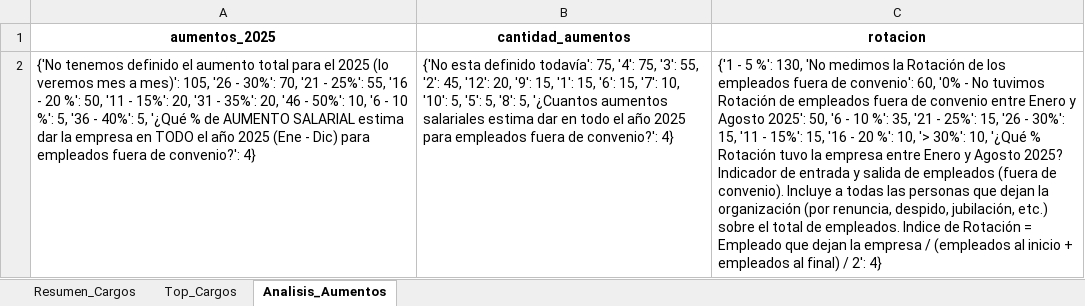
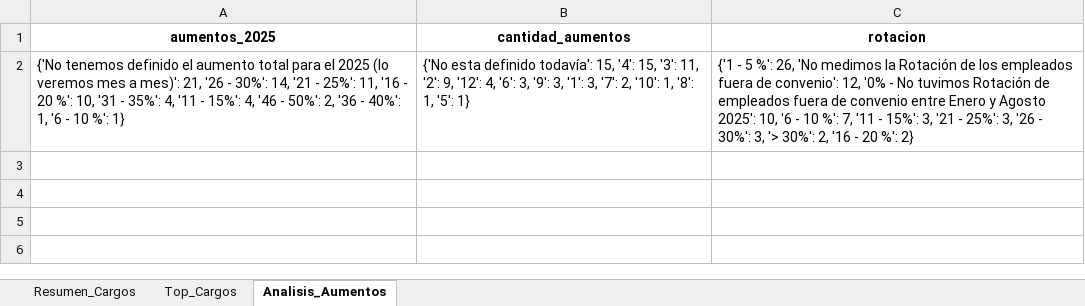
Before and after one commit to rodolfopardo/encuesta_salarial, an Excel workbook: data/processed/estadisticas_salarios.xlsx, sheet Analisis_Aumentos, drawn as a sheet; values as stored, in another font and other column widths than the file's, no borders; the diff names each change by its address in the sheet, - before the commit and + after, or states it on an @@ line.

```diff
--- a/data/processed/estadisticas_salarios.xlsx (sheet Analisis_Aumentos)
+++ b/data/processed/estadisticas_salarios.xlsx (sheet Analisis_Aumentos)
-A2 (aumentos_2025): …a mes)': 105, '26 - 30%': 70, '21 - 25%': 55, '16 - 20 %': 50, '11 - 15%': 20, '31 - 35%': 20, '46 - 50%': 10, '6 - 10 %': 5, '36 - 40%': 5, '¿Qué % de AUMENTO SALARIAL estima dar la empresa en TODO el año 2025 (Ene - Dic) para empleados fuera de convenio?': 4}
+A2 (aumentos_2025): …a mes)': 21, '26 - 30%': 14, '21 - 25%': 11, '16 - 20 %': 10, '31 - 35%': 4, '11 - 15%': 4, '46 - 50%': 2, '36 - 40%': 1, '6 - 10 %': 1}
-B2 (cantidad_aumentos): …definido todavía': 75, '4': 75, '3': 55, '2': 45, '12': 20, '9': 15, '1': 15, '6': 15, '7': 10, '10': 5, '5': 5, '8': 5, '¿Cuantos aumentos salariales estima dar en todo el año 2025 para empleados fuera de convenio?': 4}
+B2 (cantidad_aumentos): …definido todavía': 15, '4': 15, '3': 11, '2': 9, '12': 4, '6': 3, '9': 3, '1': 3, '7': 2, '10': 1, '8': 1, '5': 1}
-C2 (rotacion): …5 %': 130, 'No medimos la Rotación de los empleados fuera de convenio': 60, '0% - No tuvimos Rotación de empleados fuera de convenio entre Enero y Agosto 2025': 50, '6 - 10 %': 35, '21 - 25%': 15, '26 - 30%': 15, '11 - 15%': 15, '16 - 20 %': 10, '> 30%': 10, '¿Qué % Rotación tuvo la empresa entre Enero y Agosto 2025? Indicador de entrada y salida de empleados (fuera de convenio). Incluye a todas las personas que dejan la organización (por renuncia, despido, jubilación, etc.) sobre el total de empleados. Indice de Rotación = Empleado que dejan la empresa / (empleados al inicio + empleados al final) / 2': 4}
+C2 (rotacion): …5 %': 26, 'No medimos la Rotación de los empleados fuera de convenio': 12, '0% - No tuvimos Rotación de empleados fuera de convenio entre Enero y Agosto 2025': 10, '6 - 10 %': 7, '11 - 15%': 3, '21 - 25%': 3, '26 - 30%': 3, '> 30%': 2, '16 - 20 %': 2}
```
Also changed, not shown: sheet Resumen_Cargos, sheet Top_Cargos, 3 other files.
